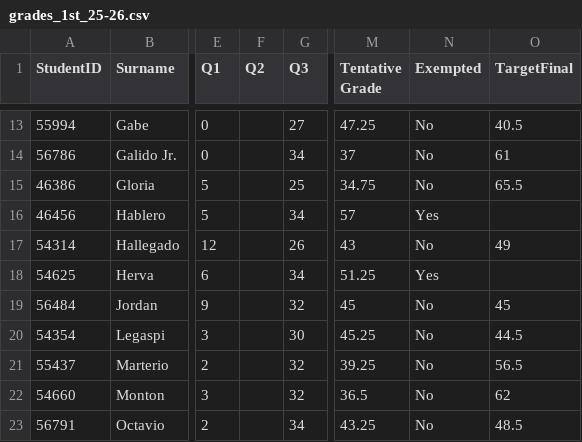
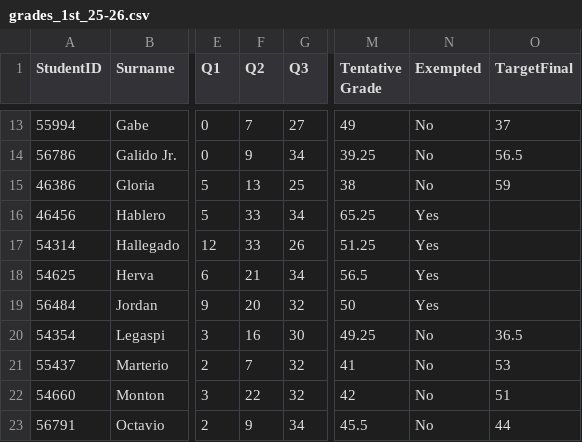
Before and after one commit to jcv-wit/1st-sem-2025-2026, a CSV file: grades_1st_25-26.csv, drawn as a sheet; only a part is shown, gaps mark what is left out; the diff covers the shown part only; the diff names each change by its address in the sheet, - before the commit and + after, or states it on an @@ line.

Commit message:
Update grades_1st_25-26.csv

```diff
--- a/grades_1st_25-26.csv
+++ b/grades_1st_25-26.csv
-F13 (Q2): (empty)
+F13 (Q2): 7
-M13 (Tentative Grade): 47.25
+M13 (Tentative Grade): 49
-O13 (TargetFinal): 40.5
+O13 (TargetFinal): 37
-F14 (Q2): (empty)
+F14 (Q2): 9
-M14 (Tentative Grade): 37
+M14 (Tentative Grade): 39.25
-O14 (TargetFinal): 61
+O14 (TargetFinal): 56.5
-F15 (Q2): (empty)
+F15 (Q2): 13
-M15 (Tentative Grade): 34.75
+M15 (Tentative Grade): 38
-O15 (TargetFinal): 65.5
+O15 (TargetFinal): 59
-F16:F17 (Q2): (empty)
+F16:F17 (Q2): 33
-M16 (Tentative Grade): 57
+M16 (Tentative Grade): 65.25
-M17 (Tentative Grade): 43
+M17 (Tentative Grade): 51.25
-N17 (Exempted): No
+N17 (Exempted): Yes
-O17 (TargetFinal): 49
+O17 (TargetFinal): (empty)
-F18 (Q2): (empty)
+F18 (Q2): 21
-M18 (Tentative Grade): 51.25
+M18 (Tentative Grade): 56.5
-F19 (Q2): (empty)
+F19 (Q2): 20
-M19 (Tentative Grade): 45
+M19 (Tentative Grade): 50
-N19 (Exempted): No
+N19 (Exempted): Yes
-O19 (TargetFinal): 45
+O19 (TargetFinal): (empty)
-F20 (Q2): (empty)
+F20 (Q2): 16
-M20 (Tentative Grade): 45.25
+M20 (Tentative Grade): 49.25
-O20 (TargetFinal): 44.5
+O20 (TargetFinal): 36.5
-F21 (Q2): (empty)
+F21 (Q2): 7
-M21 (Tentative Grade): 39.25
+M21 (Tentative Grade): 41
-O21 (TargetFinal): 56.5
+O21 (TargetFinal): 53
-F22 (Q2): (empty)
+F22 (Q2): 22
-M22 (Tentative Grade): 36.5
+M22 (Tentative Grade): 42
-O22 (TargetFinal): 62
+O22 (TargetFinal): 51
-F23 (Q2): (empty)
+F23 (Q2): 9
-M23 (Tentative Grade): 43.25
+M23 (Tentative Grade): 45.5
-O23 (TargetFinal): 48.5
+O23 (TargetFinal): 44
```
Also changed, not shown: 103 edited cells elsewhere in this file.
